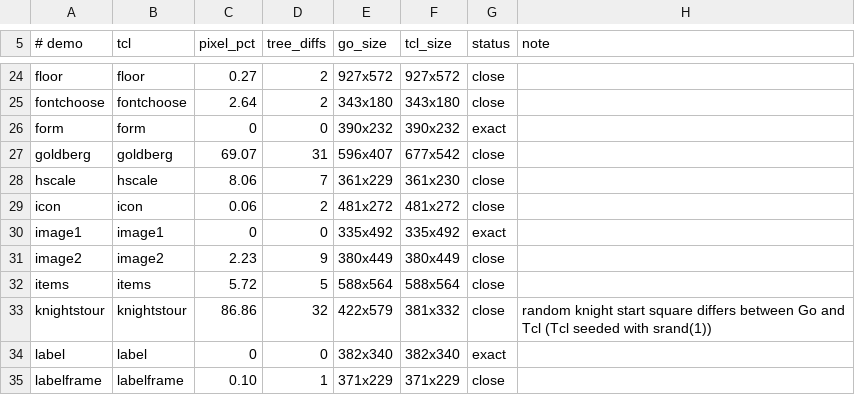
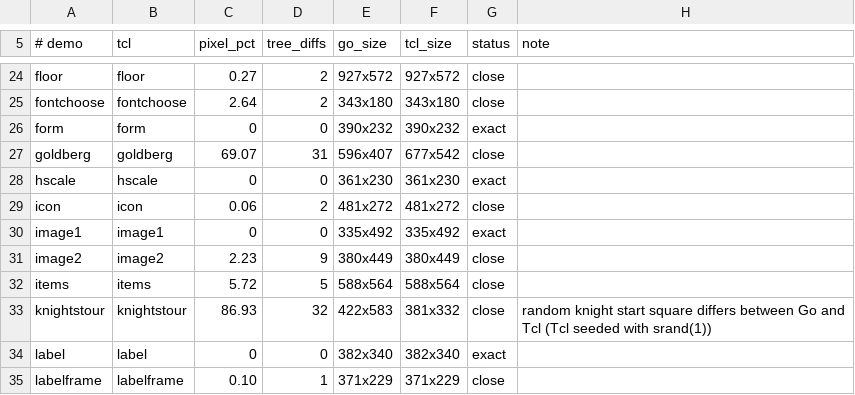
Before and after one commit to takigo/takigo, a TSV file: demos/parity.tsv, drawn as a sheet; only a part is shown, gaps mark what is left out; the diff covers the shown part only.

```diff
--- a/demos/parity.tsv
+++ b/demos/parity.tsv
@@ -27,3 +27,3 @@ form	form	0	0	390x232	390x232	exact
 goldberg	goldberg	69.07	31	596x407	677x542	close	
-hscale	hscale	8.06	7	361x229	361x230	close	
+hscale	hscale	0	0	361x230	361x230	exact	
 icon	icon	0.06	2	481x272	481x272	close	
@@ -32,3 +32,3 @@ image2	image2	2.23	9	380x449	380x449	close
 items	items	5.72	5	588x564	588x564	close	
-knightstour	knightstour	86.86	32	422x579	381x332	close	random knight start square differs between Go and Tcl (Tcl seeded with srand(1))
+knightstour	knightstour	86.93	32	422x583	381x332	close	random knight start square differs between Go and Tcl (Tcl seeded with srand(1))
 label	label	0	0	382x340	382x340	exact	
```
Also changed, not shown: 15 edited cells elsewhere in this file, 8 other files.
